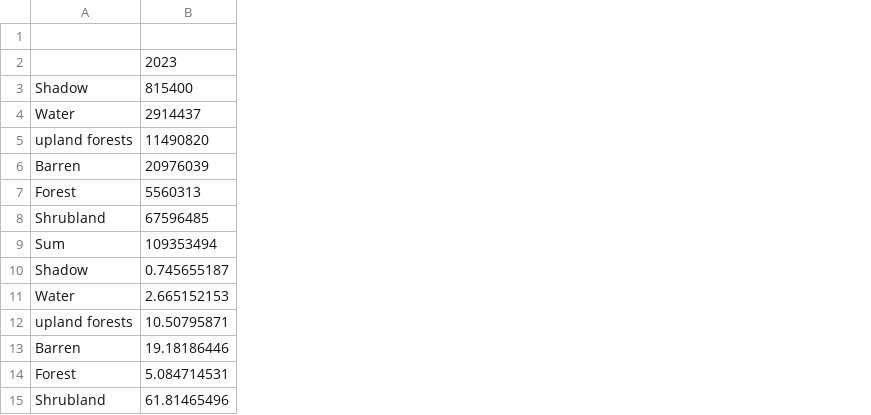
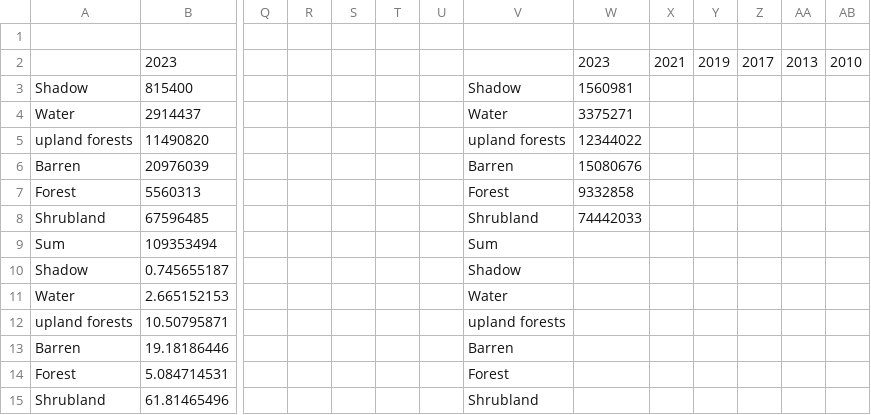
Before and after one commit to quentinmccalla1/Thesis, a CSV file: ImageryStatistics.csv, drawn as a sheet; only a part is shown, gaps mark what is left out; the diff names each change by its address in the sheet, - before the commit and + after, or states it on an @@ line.

Commit message:
10.8

```diff
--- a/ImageryStatistics.csv
+++ b/ImageryStatistics.csv
+column Q, empty
+column R, empty
+column S, empty
+column T, empty
+column U, empty
+column V, rows 3-15: Shadow | Water | upland forests | Barren | Forest | Shrubland | Sum | Shadow | Water | upland forests | Barren | Forest | Shrubland
+column W, rows 2-8: 2023 | 1560981 | 3375271 | 12344022 | 15080676 | 9332858 | 74442033
+column X, row 2: 2021
+column Y, row 2: 2019
+column Z, row 2: 2017
+column AA, row 2: 2013
+column AB, row 2: 2010
```
